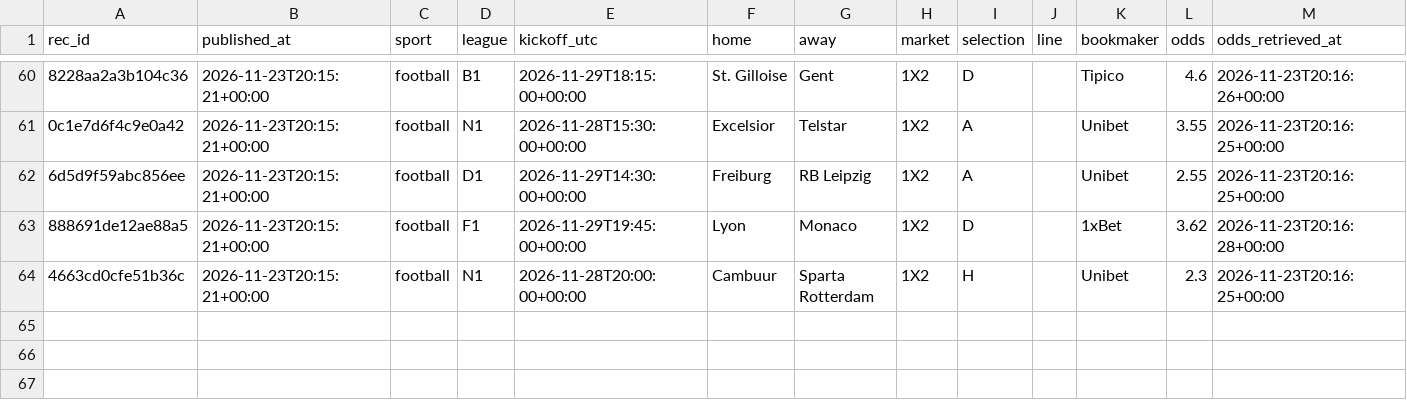
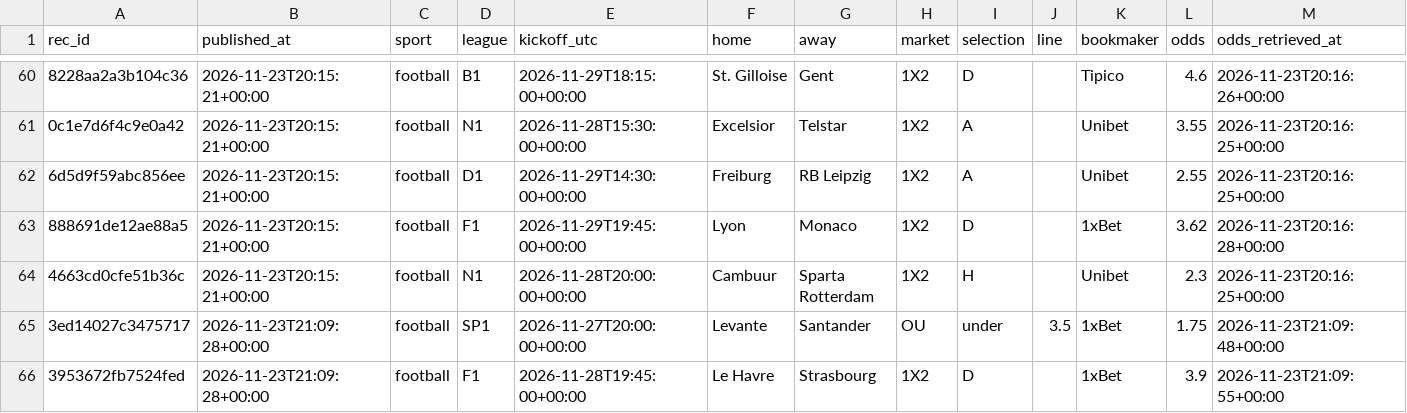
Before and after one commit to juanxmarcos/Sports-Betting-, a CSV file: ledger/recommendations.csv, drawn as a sheet; only a part is shown, gaps mark what is left out; rows hold the shown columns only; the diff names each change by its address in the sheet, - before the commit and + after, or states it on an @@ line.

```diff
--- a/ledger/recommendations.csv
+++ b/ledger/recommendations.csv
+row 65: 3ed14027c3475717 | 2026-11-23T21:09:28+00:00 | football | SP1 | 2026-11-27T20:00:00+00:00 | Levante | Santander | OU | under | 3.5 | 1xBet | 1.75 | 2026-11-23T21:09:48+00:00
+row 66: 3953672fb7524fed | 2026-11-23T21:09:28+00:00 | football | F1 | 2026-11-28T19:45:00+00:00 | Le Havre | Strasbourg | 1X2 | D |  | 1xBet | 3.9 | 2026-11-23T21:09:55+00:00
```
Also changed, not shown: 19 other files.
